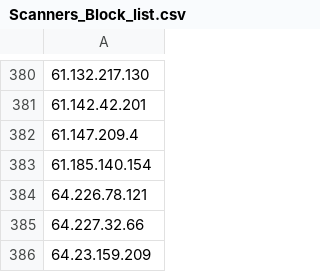
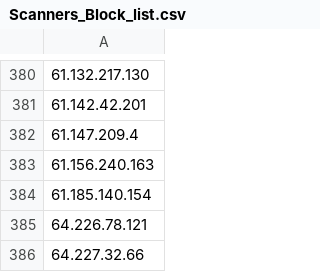
Before and after one commit to UICSplunk/BlockLists, a CSV file: Scanners_Block_list.csv, drawn as a sheet; only a part is shown, gaps mark what is left out; the shorter side is filled out with more unchanged rows.

Commit message:
Sent via SOAR - 2025-01-08 11:00:01.271957+00

```diff
--- a/Scanners_Block_list.csv
+++ b/Scanners_Block_list.csv
@@ -382,2 +382,3 @@
 61.147.209.4
+61.156.240.163
 61.185.140.154
```
